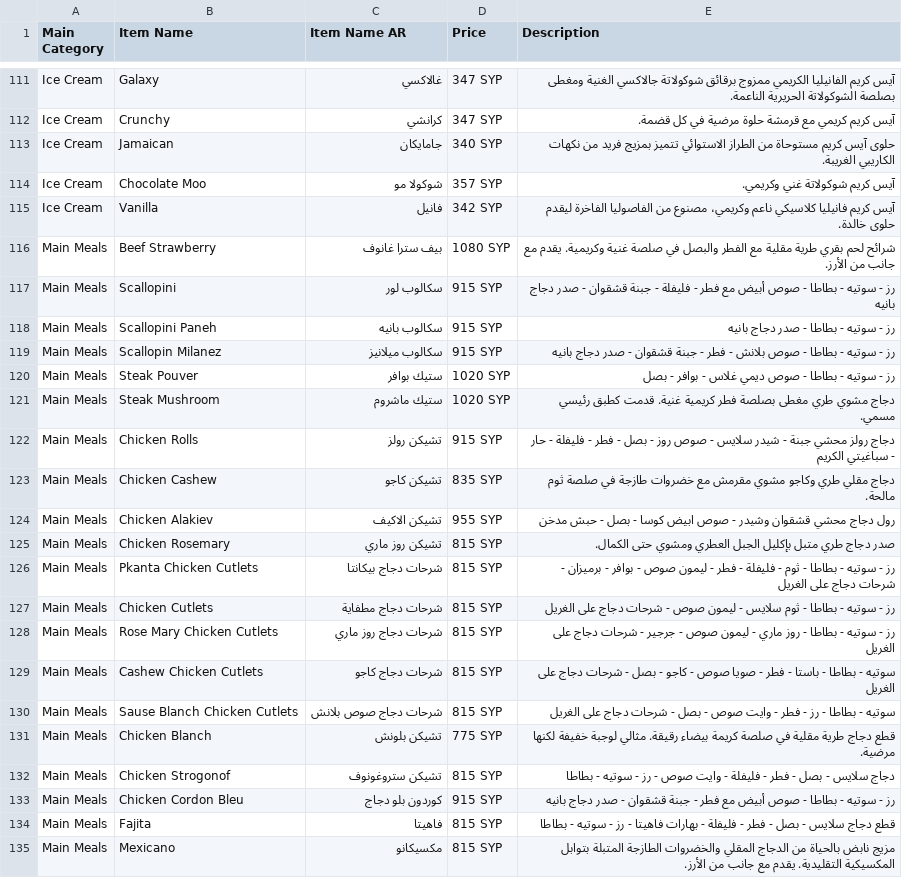
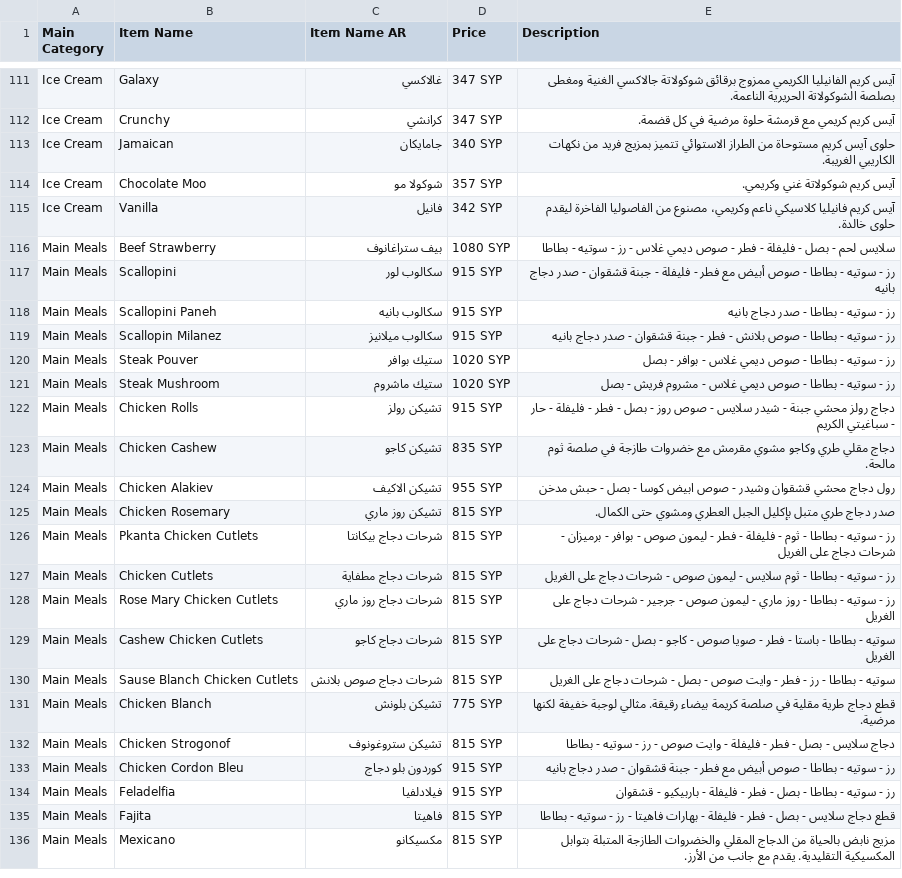
Before and after one commit to LOR-Aleppo/Menu, a CSV file: menu.csv, drawn as a sheet; only a part is shown, gaps mark what is left out.

Commit message:
Update menu.csv

```diff
--- a/menu.csv
+++ b/menu.csv
@@ -115,3 +115,3 @@ Ice Cream,Chocolate Moo,شوكولا مو,357 SYP,آيس كريم شوكولات
 Ice Cream,Vanilla,فانيل,342 SYP,"آيس كريم فانيليا كلاسيكي ناعم وكريمي، مصنوع من الفاصوليا الفاخرة ليقدم حلوى خالدة."
-Main Meals,Beef Strawberry,بيف سترا غانوف,1080 SYP,شرائح لحم بقري طرية مقلية مع الفطر والبصل في صلصة غنية وكريمية. يقدم مع جانب من الأرز.
+Main Meals,Beef Strawberry,بيف ستراغانوف,1080 SYP,سلايس لحم - بصل - فليفلة - فطر - صوص ديمي غلاس - رز - سوتيه - بطاطا
 Main Meals,Scallopini,سكالوب لور,915 SYP,رز - سوتيه - بطاطا - صوص أبيض مع فطر - فليفلة - جبنة قشقوان - صدر دجاج بانيه
@@ -120,3 +120,3 @@ Main Meals,Scallopin Milanez,سكالوب ميلانيز,915 SYP,رز - سوتي
 Main Meals,Steak Pouver,ستيك بوافر,1020 SYP,رز - سوتيه - بطاطا - صوص ديمي غلاس - بوافر - بصل
-Main Meals,Steak Mushroom,ستيك ماشروم,1020 SYP,دجاج مشوي طري مغطى بصلصة فطر كريمية غنية. قدمت كطبق رئيسي مسمي.
+Main Meals,Steak Mushroom,ستيك ماشروم,1020 SYP,رز - سوتيه - بطاطا - صوص ديمي غلاس - مشروم فريش - بصل
 Main Meals,Chicken Rolls,تشيكن رولز,915 SYP,دجاج رولز محشي جبنة - شيدر سلايس - صوص روز - بصل - فطر - فليفلة - حار - سباغيتي الكريم
@@ -133,2 +133,3 @@ Main Meals,Chicken Strogonof,تشيكن ستروغونوف,815 SYP,دجاج سل
 Main Meals,Chicken Cordon Bleu,كوردون بلو دجاج,915 SYP,رز - سوتيه - بطاطا - صوص أبيض مع فطر - جبنة قشقوان - صدر دجاج بانيه
+Main Meals,Feladelfia,فيلادلفيا,915 SYP,رز - سوتيه - بطاطا - بصل - فطر - فليفلة - باربيكيو - قشقوان
 Main Meals,Fajita,فاهيتا,815 SYP,قطع دجاج سلايس - بصل - فطر - فليفلة - بهارات فاهيتا - رز - سوتيه - بطاطا
```
